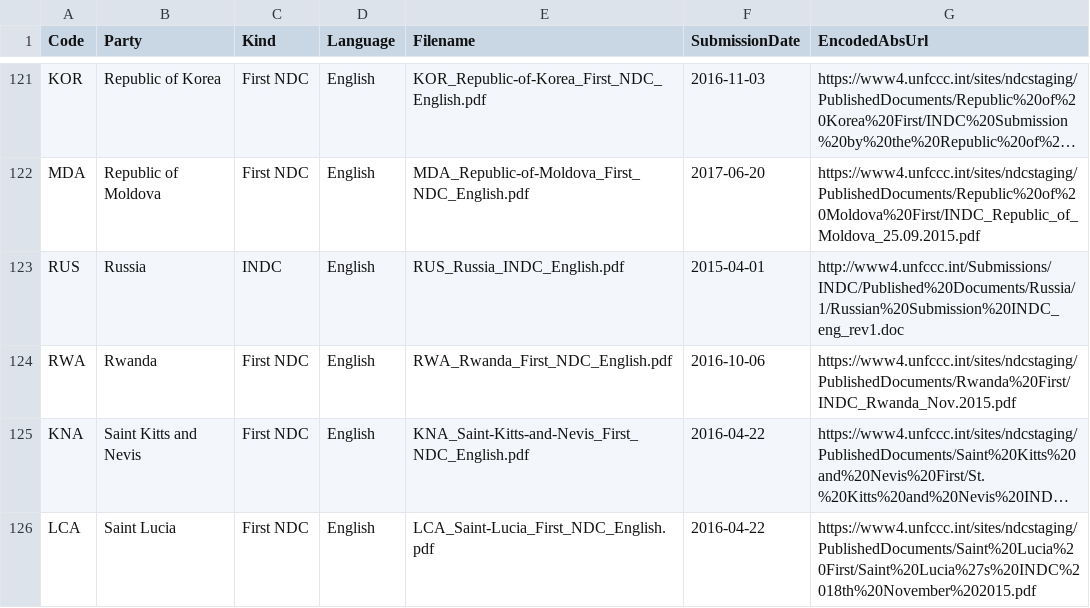
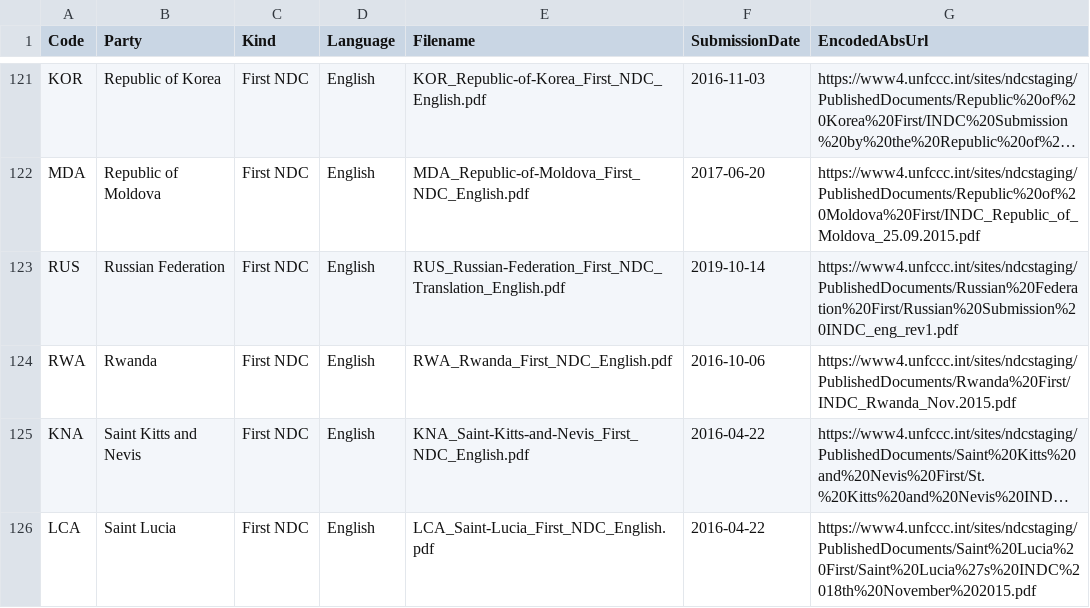
Before and after one commit to openclimatedata/national-climate-plans, a CSV file: data/national-climate-plans.csv, drawn as a sheet; only a part is shown, gaps mark what is left out; long unchanged cells end in …; the diff names each change by its address in the sheet, - before the commit and + after, or states it on an @@ line.

Commit message:
Update Russian NDC

```diff
--- a/data/national-climate-plans.csv
+++ b/data/national-climate-plans.csv
-B123 (Party): Russia
+B123 (Party): Russian Federation
-C123 (Kind): INDC
+C123 (Kind): First NDC
-E123 (Filename): RUS_Russia_INDC_English.pdf
+E123 (Filename): RUS_Russian-Federation_First_NDC_Translation_English.pdf
-F123 (SubmissionDate): 2015-04-01
+F123 (SubmissionDate): 2019-10-14
-G123 (EncodedAbsUrl): http://www4.unfccc.int/Submissions/INDC/Published%20Documents/Russia/1/Russian%20Submission%20INDC_eng_rev1.doc
+G123 (EncodedAbsUrl): https://www4.unfccc.int/sites/ndcstaging/PublishedDocuments/Russian%20Federation%20First/Russian%20Submission%20INDC_eng_rev1.pdf
```
Also changed, not shown: 2 other files.
